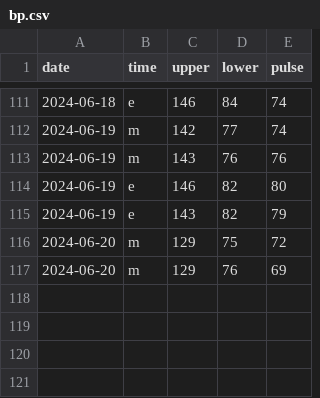
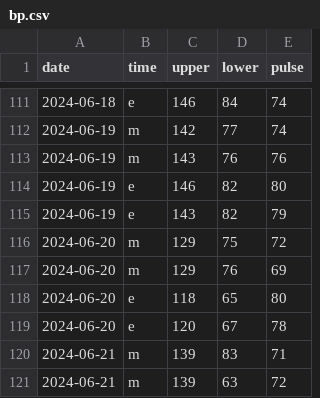
Before and after one commit to drBosse/bp, a CSV file: bp.csv, drawn as a sheet; only a part is shown, gaps mark what is left out.

Commit message:
some more data

```diff
--- a/bp.csv
+++ b/bp.csv
@@ -117 +117,5 @@ date,time,upper,lower,pulse
 2024-06-20,m,129,76,69
+2024-06-20,e,118,65,80
+2024-06-20,e,120,67,78
+2024-06-21,m,139,83,71
+2024-06-21,m,139,63,72
```
